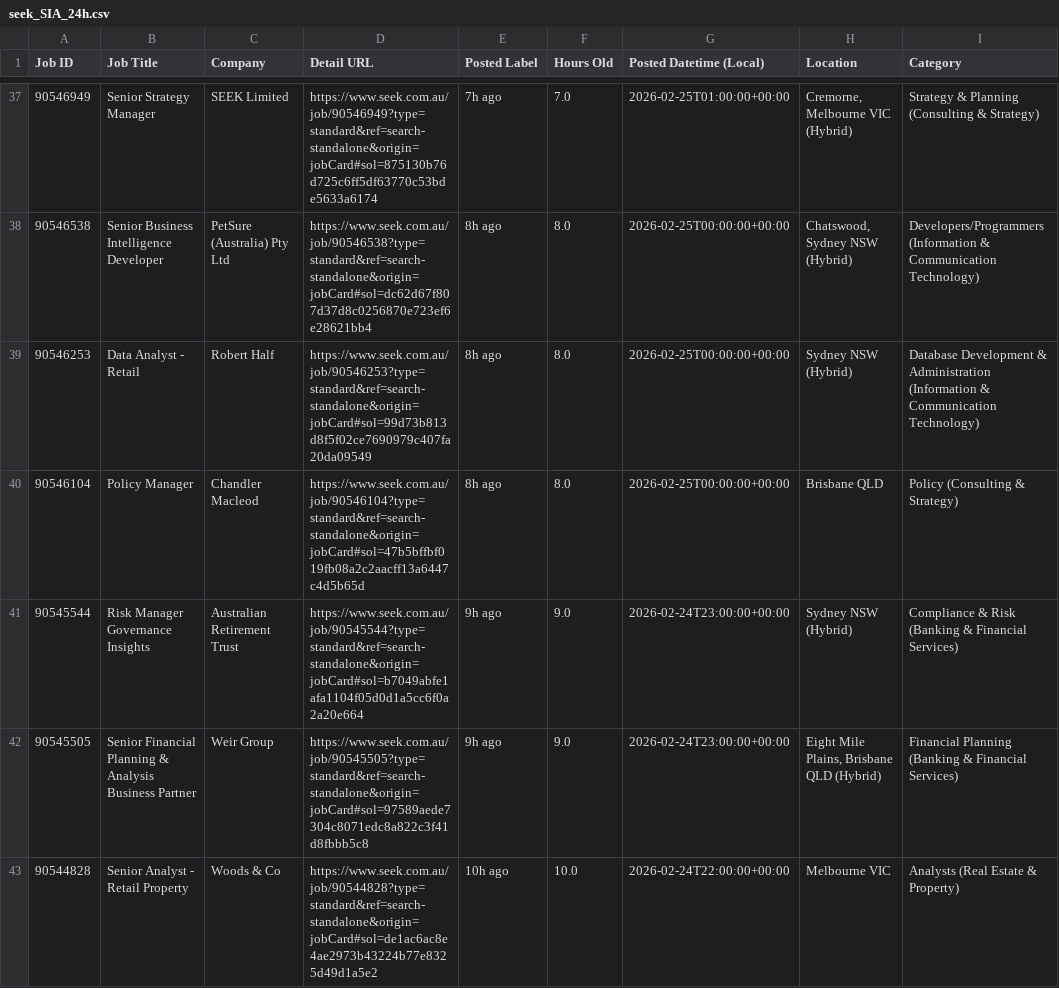
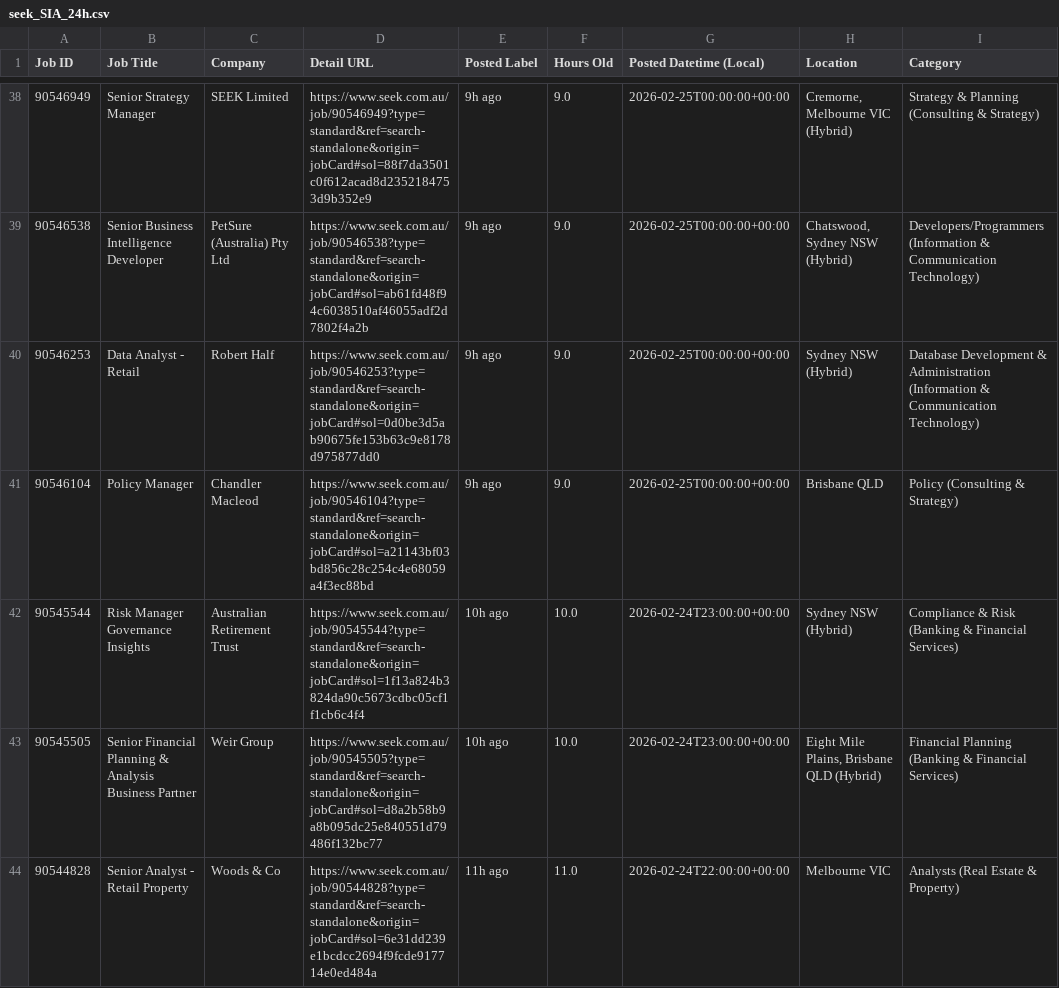
Before and after one commit to TIMXSHI/JobScrapper_SEEK_BA.BI, a CSV file: seek_SIA_24h.csv, drawn as a sheet; only a part is shown, gaps mark what is left out; addresses are those after the commit; the diff covers the shown part only; the diff names each change by its address in the sheet, - before the commit and + after, or states it on an @@ line.

```diff
--- a/seek_SIA_24h.csv
+++ b/seek_SIA_24h.csv
-D38 (Detail URL): https://www.seek.com.au/job/90546949?type=standard&ref=search-standalone&origin=jobCard#sol=875130b76d725c6ff5df63770c53bde5633a6174
+D38 (Detail URL): https://www.seek.com.au/job/90546949?type=standard&ref=search-standalone&origin=jobCard#sol=88f7da3501c0f612acad8d2352184753d9b352e9
-E38 (Posted Label): 7h ago
+E38 (Posted Label): 9h ago
-F38 (Hours Old): 7.0
+F38 (Hours Old): 9.0
-G38 (Posted Datetime (Local)): 2026-02-25T01:00:00+00:00
+G38 (Posted Datetime (Local)): 2026-02-25T00:00:00+00:00
-D39 (Detail URL): https://www.seek.com.au/job/90546538?type=standard&ref=search-standalone&origin=jobCard#sol=dc62d67f807d37d8c0256870e723ef6e28621bb4
+D39 (Detail URL): https://www.seek.com.au/job/90546538?type=standard&ref=search-standalone&origin=jobCard#sol=ab61fd48f94c6038510af46055adf2d7802f4a2b
-E39:E41 (Posted Label): 8h ago
+E39:E41 (Posted Label): 9h ago
-F39:F41 (Hours Old): 8.0
+F39:F41 (Hours Old): 9.0
-D40 (Detail URL): https://www.seek.com.au/job/90546253?type=standard&ref=search-standalone&origin=jobCard#sol=99d73b813d8f5f02ce7690979c407fa20da09549
+D40 (Detail URL): https://www.seek.com.au/job/90546253?type=standard&ref=search-standalone&origin=jobCard#sol=0d0be3d5ab90675fe153b63c9e8178d975877dd0
-D41 (Detail URL): https://www.seek.com.au/job/90546104?type=standard&ref=search-standalone&origin=jobCard#sol=47b5bffbf019fb08a2c2aacff13a6447c4d5b65d
+D41 (Detail URL): https://www.seek.com.au/job/90546104?type=standard&ref=search-standalone&origin=jobCard#sol=a21143bf03bd856c28c254c4e68059a4f3ec88bd
-D42 (Detail URL): https://www.seek.com.au/job/90545544?type=standard&ref=search-standalone&origin=jobCard#sol=b7049abfe1afa1104f05d0d1a5cc6f0a2a20e664
+D42 (Detail URL): https://www.seek.com.au/job/90545544?type=standard&ref=search-standalone&origin=jobCard#sol=1f13a824b3824da90c5673cdbc05cf1f1cb6c4f4
-E42:E43 (Posted Label): 9h ago
+E42:E43 (Posted Label): 10h ago
-F42:F43 (Hours Old): 9.0
+F42:F43 (Hours Old): 10.0
-D43 (Detail URL): https://www.seek.com.au/job/90545505?type=standard&ref=search-standalone&origin=jobCard#sol=97589aede7304c8071edc8a822c3f41d8fbbb5c8
+D43 (Detail URL): https://www.seek.com.au/job/90545505?type=standard&ref=search-standalone&origin=jobCard#sol=d8a2b58b9a8b095dc25e840551d79486f132bc77
-D44 (Detail URL): https://www.seek.com.au/job/90544828?type=standard&ref=search-standalone&origin=jobCard#sol=de1ac6ac8e4ae2973b43224b77e8325d49d1a5e2
+D44 (Detail URL): https://www.seek.com.au/job/90544828?type=standard&ref=search-standalone&origin=jobCard#sol=6e31dd239e1bcdcc2694f9fcde917714e0ed484a
-E44 (Posted Label): 10h ago
+E44 (Posted Label): 11h ago
-F44 (Hours Old): 10.0
+F44 (Hours Old): 11.0
```
Also changed, not shown: 2 added rows, 1 removed row and 119 edited cells elsewhere in this file, 1 other file.
